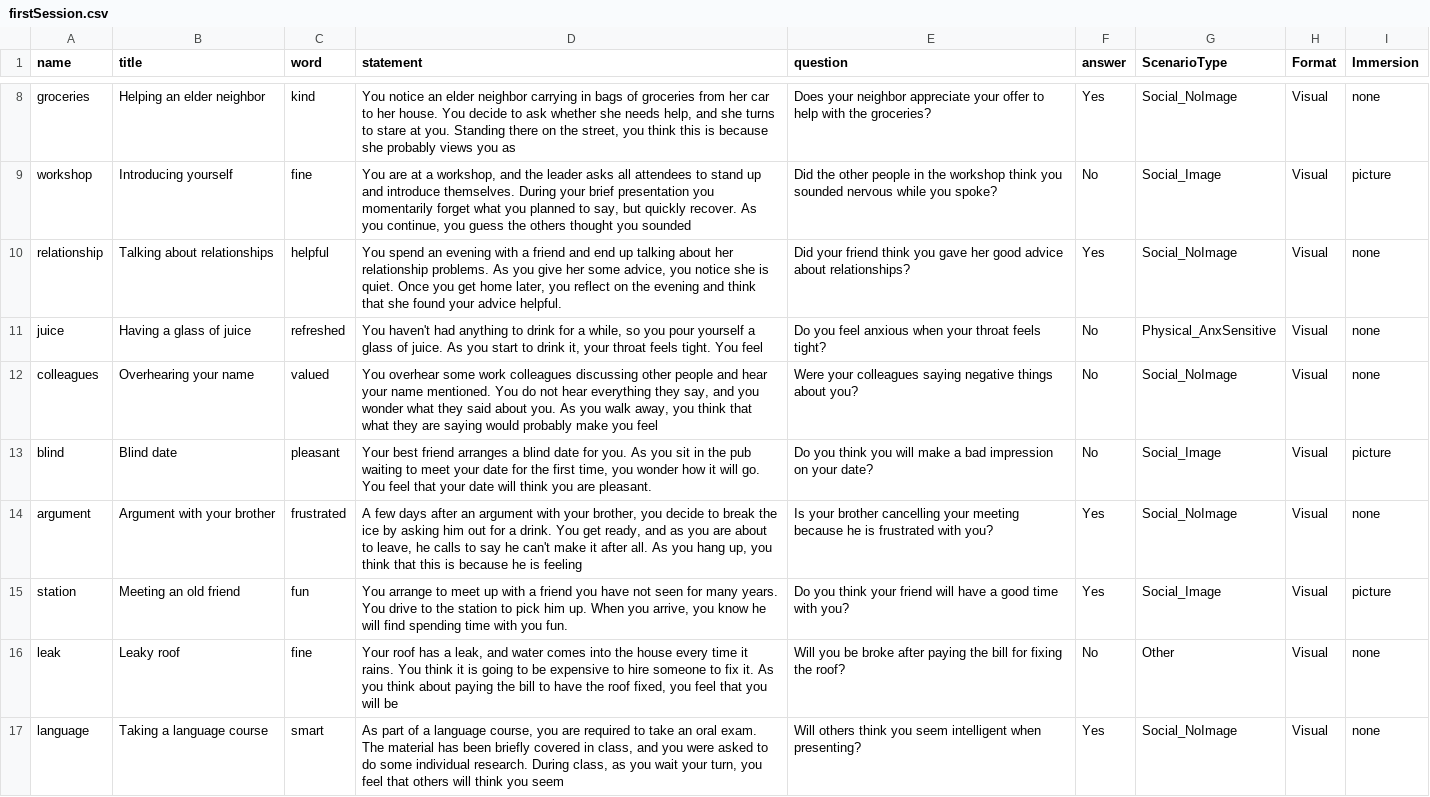
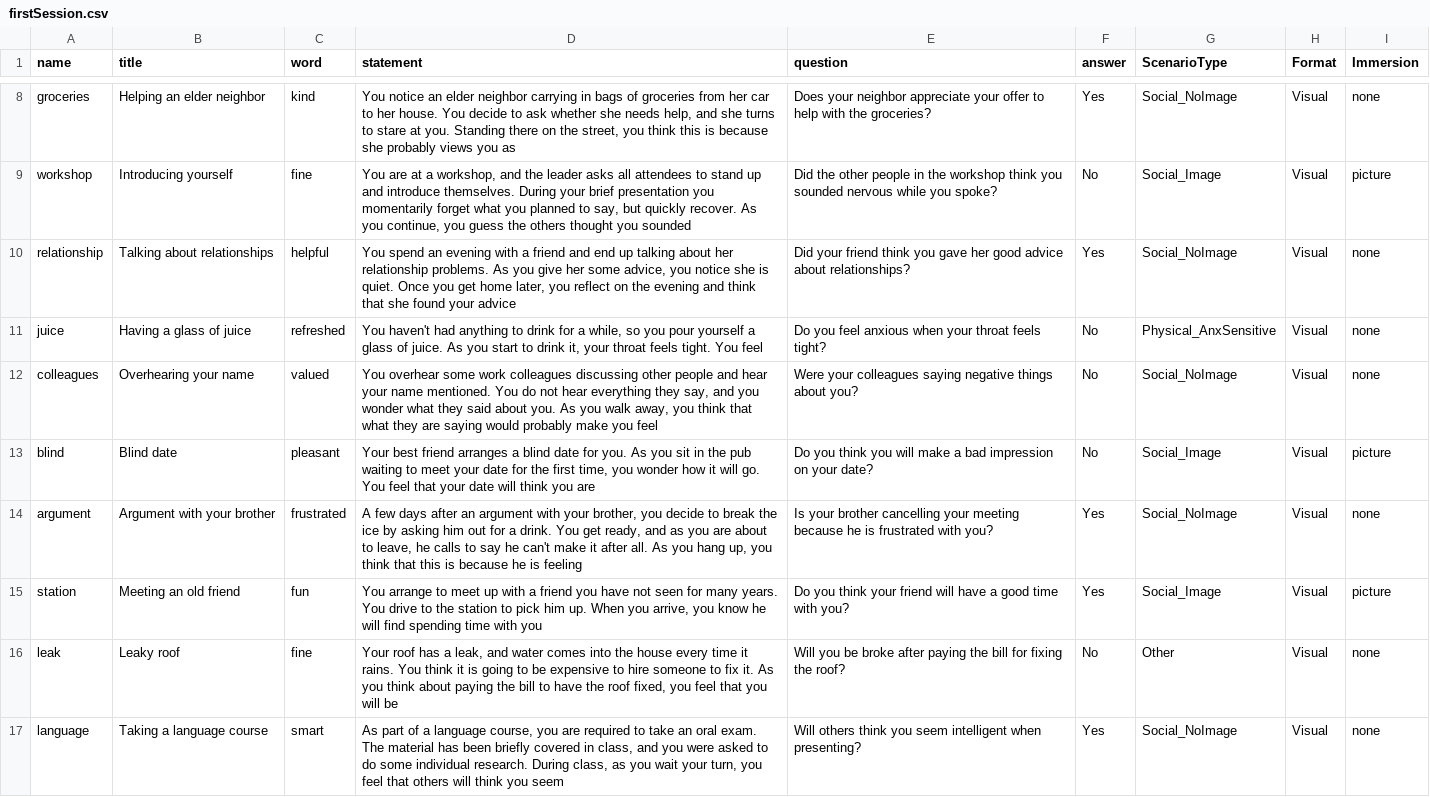
Before and after one commit to TeachmanLab/MT-Angular, a CSV file: src/assets/csv/firstSession.csv, drawn as a sheet; only a part is shown, gaps mark what is left out.

Commit message:
correct three statements where the missing letter word was already displayed in training csv

```diff
--- a/src/assets/csv/firstSession.csv
+++ b/src/assets/csv/firstSession.csv
@@ -9,8 +9,8 @@ groceries,Helping an elder neighbor,kind,"You notice an elder neighbor carrying
 workshop,Introducing yourself,fine,"You are at a workshop, and the leader asks all attendees to stand up and introduce themselves. During your brief presentation you momentarily forget what you planned to say, but quickly recover. As you continue, you guess the others thought you sounded ",Did the other people in the workshop think you sounded nervous while you spoke?,No,Social_Image,Visual,picture
-relationship,Talking about relationships,helpful,"You spend an evening with a friend and end up talking about her relationship problems. As you give her some advice, you notice she is quiet. Once you get home later, you reflect on the evening and think that she found your advice helpful.",Did your friend think you gave her good advice about relationships?,Yes,Social_NoImage,Visual,none
+relationship,Talking about relationships,helpful,"You spend an evening with a friend and end up talking about her relationship problems. As you give her some advice, you notice she is quiet. Once you get home later, you reflect on the evening and think that she found your advice ",Did your friend think you gave her good advice about relationships?,Yes,Social_NoImage,Visual,none
 juice,Having a glass of juice,refreshed,"You haven't had anything to drink for a while, so you pour yourself a glass of juice. As you start to drink it, your throat feels tight. You feel ",Do you feel anxious when your throat feels tight?,No,Physical_AnxSensitive,Visual,none
 colleagues,Overhearing your name,valued,"You overhear some work colleagues discussing other people and hear your name mentioned. You do not hear everything they say, and you wonder what they said about you. As you walk away, you think that what they are saying would probably make you feel ",Were your colleagues saying negative things about you?,No,Social_NoImage,Visual,none
-blind,Blind date,pleasant,"Your best friend arranges a blind date for you. As you sit in the pub waiting to meet your date for the first time, you wonder how it will go. You feel that your date will think you are pleasant.",Do you think you will make a bad impression on your date?,No,Social_Image,Visual,picture
+blind,Blind date,pleasant,"Your best friend arranges a blind date for you. As you sit in the pub waiting to meet your date for the first time, you wonder how it will go. You feel that your date will think you are ",Do you think you will make a bad impression on your date?,No,Social_Image,Visual,picture
 argument,Argument with your brother,frustrated,"A few days after an argument with your brother, you decide to break the ice by asking him out for a drink. You get ready, and as you are about to leave, he calls to say he can't make it after all. As you hang up, you think that this is because he is feeling ",Is your brother cancelling your meeting because he is frustrated with you?,Yes,Social_NoImage,Visual,none
-station,Meeting an old friend,fun,"You arrange to meet up with a friend you have not seen for many years. You drive to the station to pick him up. When you arrive, you know he will find spending time with you fun.",Do you think your friend will have a good time with you?,Yes,Social_Image,Visual,picture
+station,Meeting an old friend,fun,"You arrange to meet up with a friend you have not seen for many years. You drive to the station to pick him up. When you arrive, you know he will find spending time with you ",Do you think your friend will have a good time with you?,Yes,Social_Image,Visual,picture
 leak,Leaky roof,fine,"Your roof has a leak, and water comes into the house every time it rains. You think it is going to be expensive to hire someone to fix it. As you think about paying the bill to have the roof fixed, you feel that you will be ",Will you be broke after paying the bill for fixing the roof?,No,Other,Visual,none
```
